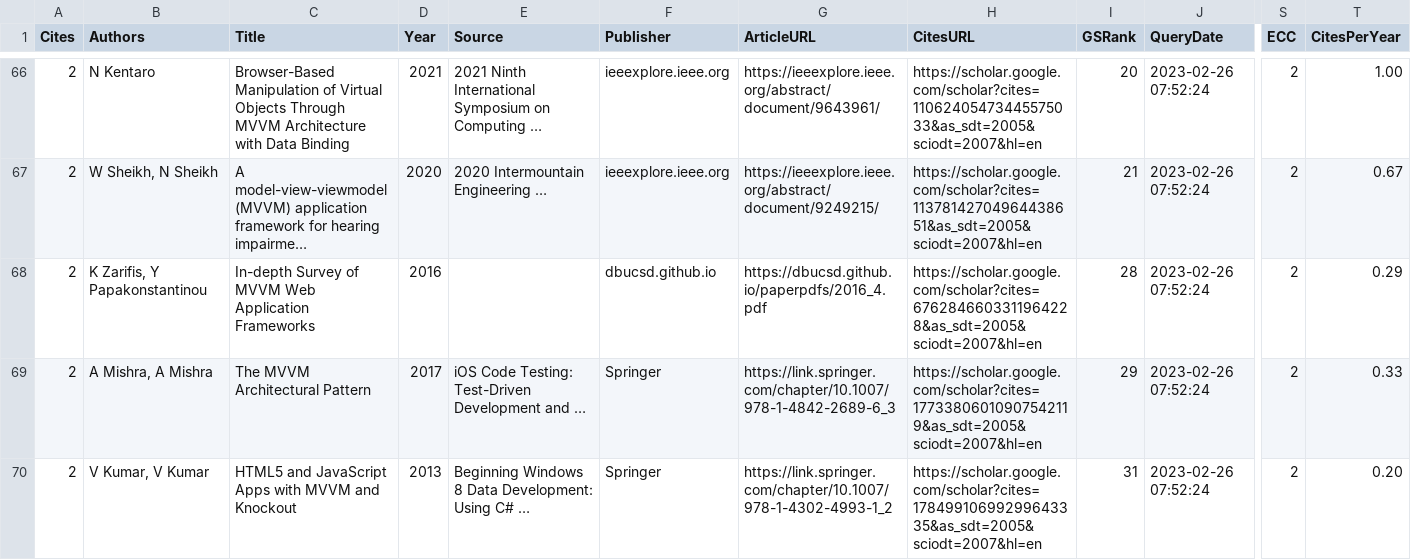
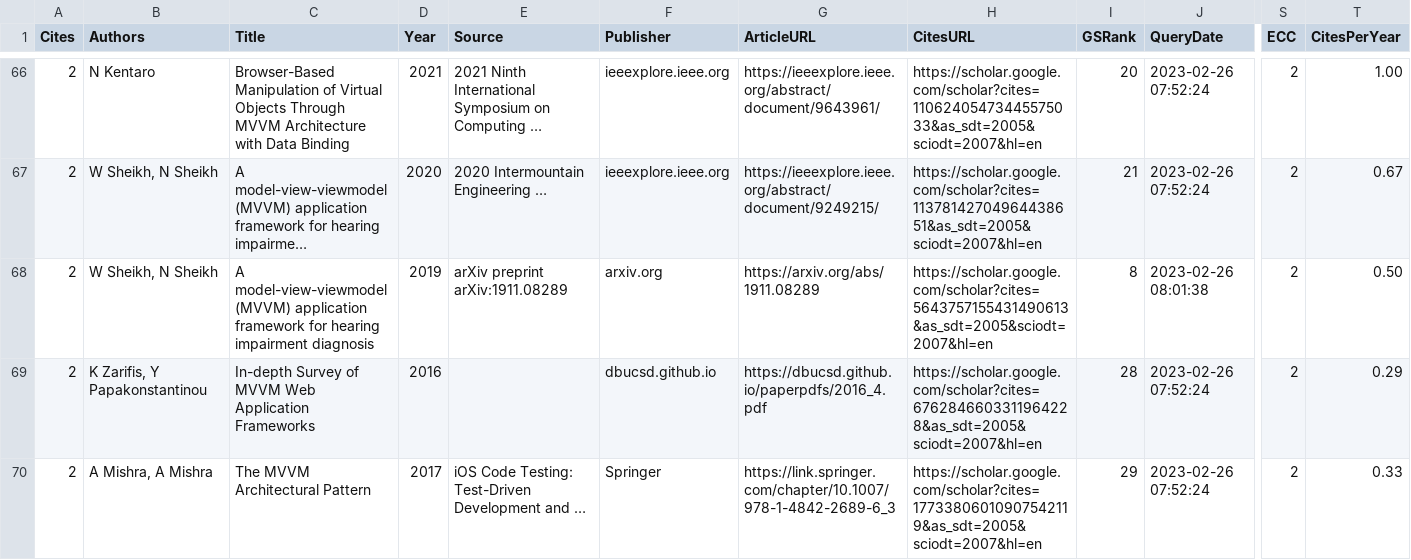
Before and after one commit to vimotest/viewmodel-classification, a CSV file: searches/relevantPapers.csv, drawn as a sheet; only a part is shown, gaps mark what is left out; the shorter side is filled out with more unchanged rows; long unchanged cells end in …; rows hold the shown columns only; the diff names each change by its address in the sheet, - before the commit and + after, or states it on an @@ line.

Commit message:
Paper Initial Classification: work on

```diff
--- a/searches/relevantPapers.csv
+++ b/searches/relevantPapers.csv
+row 68: 2 | W Sheikh, N Sheikh | A model-view-viewmodel (MVVM) application framework for hearing impairment diagnosis | 2019 | arXiv preprint arXiv:1911.08289 | arxiv.org | https://arxiv.org/abs/1911.08289 | https://scholar.google.com/scholar?cites=5643757155431490613&as_sdt=2005&sciodt=2007&hl=en | 8 | 2023-02-26 08:01:38 | 2 | 0.50
```
Also changed, not shown: 1 other file.
